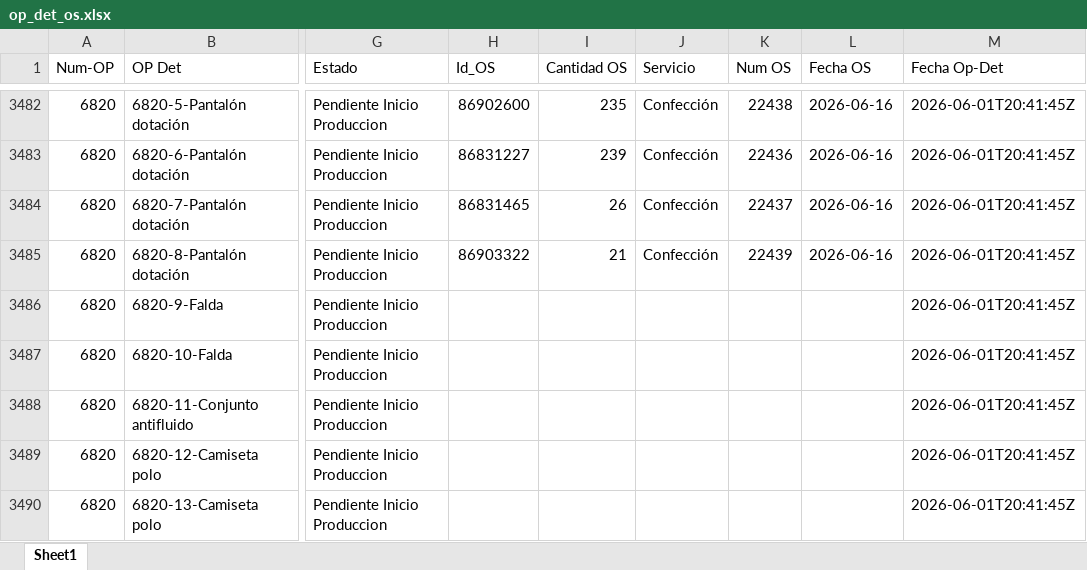
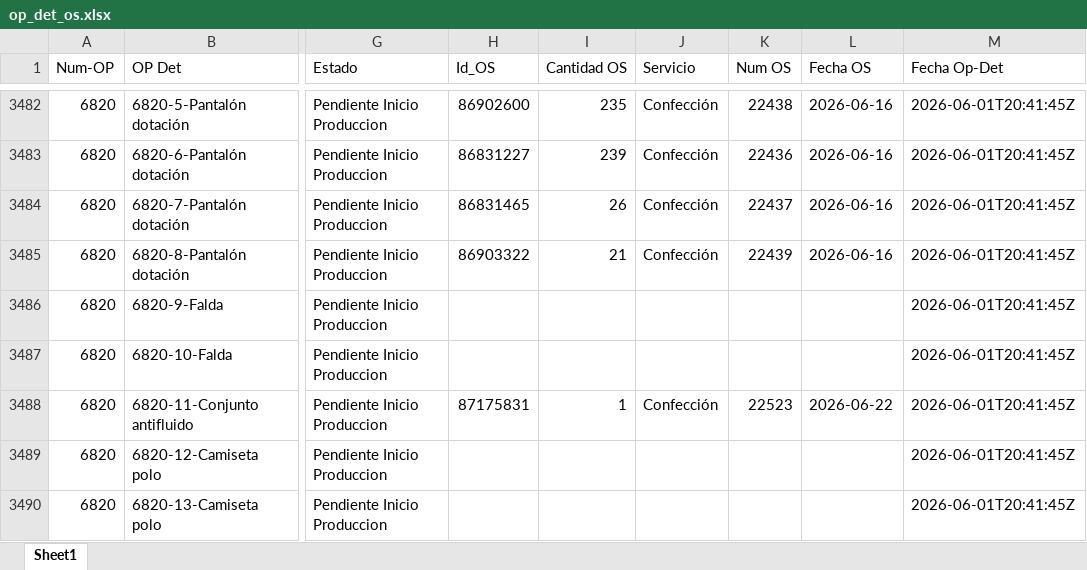
Before and after one commit to LalaSolarteW/actualizacion-ops-produccion, an Excel workbook: op_det_os.xlsx, sheet Sheet1, drawn as a sheet; only a part is shown, gaps mark what is left out; values as stored, in another font and other column widths than the file's, no borders; the diff covers the shown part only; the diff names each change by its address in the sheet, - before the commit and + after, or states it on an @@ line.

```diff
--- a/op_det_os.xlsx (sheet Sheet1)
+++ b/op_det_os.xlsx (sheet Sheet1)
-H3488 (Id_OS): (empty)
+H3488 (Id_OS): 87175831
-I3488 (Cantidad OS): (empty)
+I3488 (Cantidad OS): 1
-J3488 (Servicio): (empty)
+J3488 (Servicio): Confección
-K3488 (Num OS): (empty)
+K3488 (Num OS): 22523
-L3488 (Fecha OS): (empty)
+L3488 (Fecha OS): 2026-06-22
```
Also changed, not shown: 8 added rows, 1 removed row, 2 moved rows and 48 edited cells elsewhere in this sheet, op_det_completo.xlsx.
